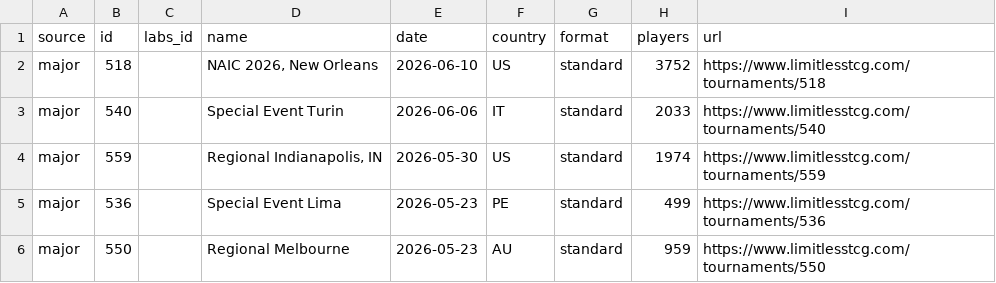
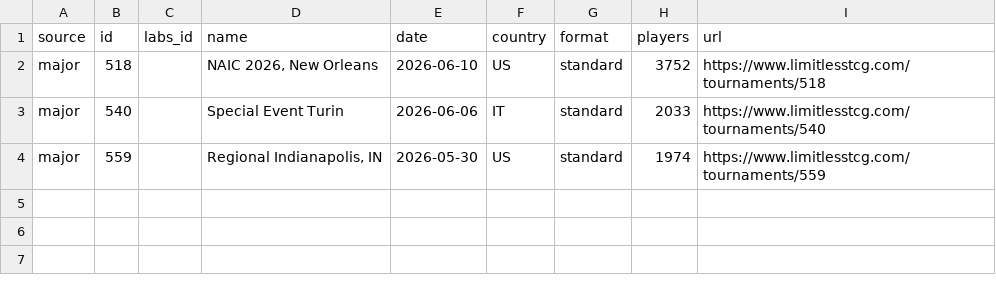
Before and after one commit to altysmith/pokemon-analyze, a CSV file: outputs/major_tournaments.csv, drawn as a sheet; the diff names each change by its address in the sheet, - before the commit and + after, or states it on an @@ line.

```diff
--- a/outputs/major_tournaments.csv
+++ b/outputs/major_tournaments.csv
-row 5: major | 536 |  | Special Event Lima | 2026-05-23 | PE | standard | 499 | https://www.limitlesstcg.com/tournaments/536
-row 6: major | 550 |  | Regional Melbourne | 2026-05-23 | AU | standard | 959 | https://www.limitlesstcg.com/tournaments/550
```
Also changed, not shown: outputs/best_decks_against_top25_meta.csv, outputs/deck_summary.csv, 3 other files.
